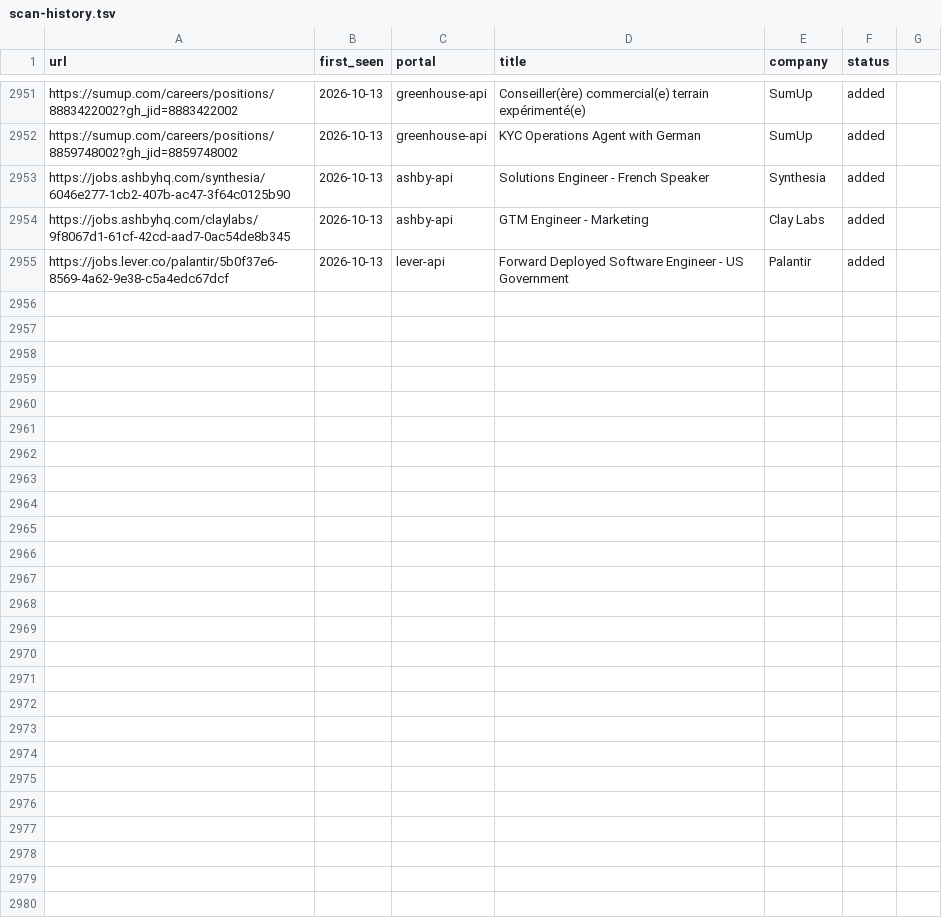
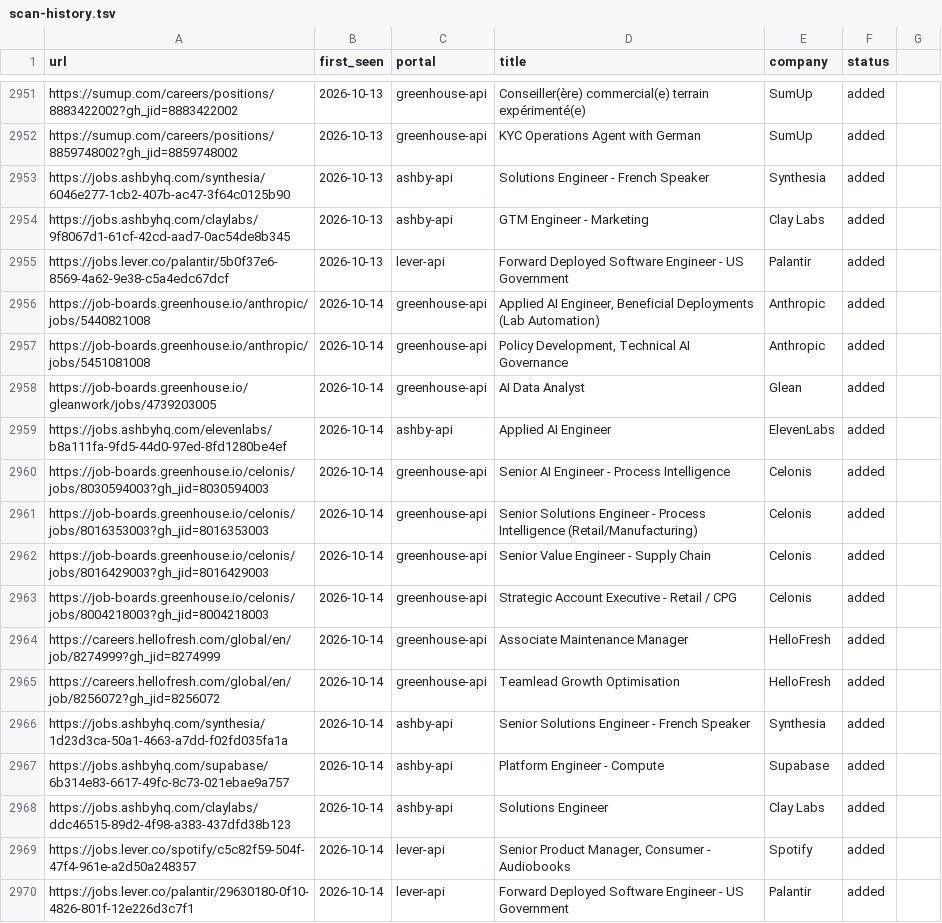
Before and after one commit to drapala/career-ops, a TSV file: data/scan-history.tsv, drawn as a sheet; only a part is shown, gaps mark what is left out; the diff names each change by its address in the sheet, - before the commit and + after, or states it on an @@ line.

```diff
--- a/data/scan-history.tsv
+++ b/data/scan-history.tsv
+row 2956: https://job-boards.greenhouse.io/anthropic/jobs/5440821008 | 2026-10-14 | greenhouse-api | Applied AI Engineer, Beneficial Deployments (Lab Automation) | Anthropic | added
+row 2957: https://job-boards.greenhouse.io/anthropic/jobs/5451081008 | 2026-10-14 | greenhouse-api | Policy Development, Technical AI Governance | Anthropic | added
+row 2958: https://job-boards.greenhouse.io/gleanwork/jobs/4739203005 | 2026-10-14 | greenhouse-api | AI Data Analyst | Glean | added
+row 2959: https://jobs.ashbyhq.com/elevenlabs/b8a111fa-9fd5-44d0-97ed-8fd1280be4ef | 2026-10-14 | ashby-api | Applied AI Engineer | ElevenLabs | added
+row 2960: https://job-boards.greenhouse.io/celonis/jobs/8030594003?gh_jid=8030594003 | 2026-10-14 | greenhouse-api | Senior AI Engineer - Process Intelligence | Celonis | added
+row 2961: https://job-boards.greenhouse.io/celonis/jobs/8016353003?gh_jid=8016353003 | 2026-10-14 | greenhouse-api | Senior Solutions Engineer - Process Intelligence (Retail/Manufacturing) | Celonis | added
+row 2962: https://job-boards.greenhouse.io/celonis/jobs/8016429003?gh_jid=8016429003 | 2026-10-14 | greenhouse-api | Senior Value Engineer - Supply Chain | Celonis | added
+row 2963: https://job-boards.greenhouse.io/celonis/jobs/8004218003?gh_jid=8004218003 | 2026-10-14 | greenhouse-api | Strategic Account Executive - Retail / CPG | Celonis | added
+row 2964: https://careers.hellofresh.com/global/en/job/8274999?gh_jid=8274999 | 2026-10-14 | greenhouse-api | Associate Maintenance Manager | HelloFresh | added
+row 2965: https://careers.hellofresh.com/global/en/job/8256072?gh_jid=8256072 | 2026-10-14 | greenhouse-api | Teamlead Growth Optimisation | HelloFresh | added
+row 2966: https://jobs.ashbyhq.com/synthesia/1d23d3ca-50a1-4663-a7dd-f02fd035fa1a | 2026-10-14 | ashby-api | Senior Solutions Engineer - French Speaker | Synthesia | added
+row 2967: https://jobs.ashbyhq.com/supabase/6b314e83-6617-49fc-8c73-021ebae9a757 | 2026-10-14 | ashby-api | Platform Engineer - Compute | Supabase | added
+row 2968: https://jobs.ashbyhq.com/claylabs/ddc46515-89d2-4f98-a383-437dfd38b123 | 2026-10-14 | ashby-api | Solutions Engineer | Clay Labs | added
+row 2969: https://jobs.lever.co/spotify/c5c82f59-504f-47f4-961e-a2d50a248357 | 2026-10-14 | lever-api | Senior Product Manager, Consumer - Audiobooks | Spotify | added
+row 2970: https://jobs.lever.co/palantir/29630180-0f10-4826-801f-12e226d3c7f1 | 2026-10-14 | lever-api | Forward Deployed Software Engineer - US Government | Palantir | added
```
Also changed, not shown: 1 other file.
